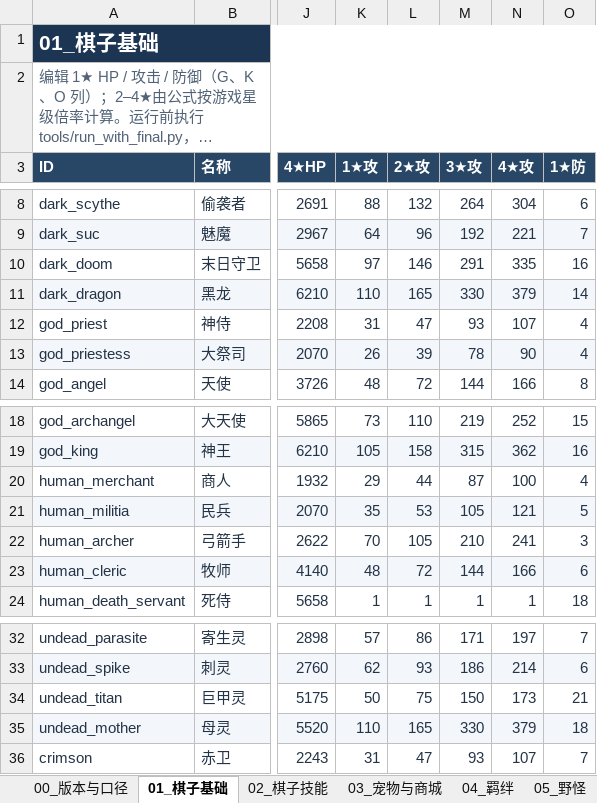
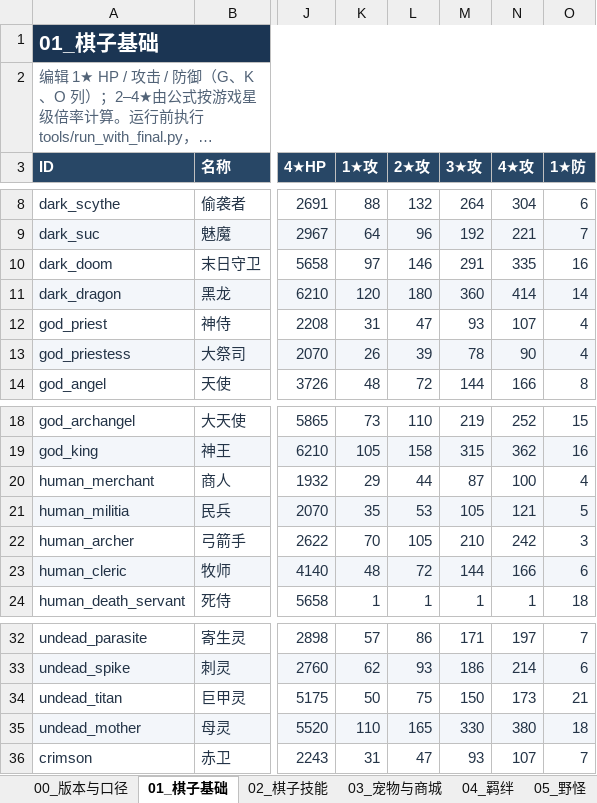
Before and after one commit to stechjie/GLory-v1.0, an Excel workbook: docs/balance/final status.xlsx, sheet 01_棋子基础, drawn as a sheet; only a part is shown, gaps mark what is left out; long unchanged cells end in …; values as stored, in another font and other column widths than the file's, no borders; the diff names each change by its address in the sheet, - before the commit and + after, or states it on an @@ line.

```diff
--- a/docs/balance/final status.xlsx (sheet 01_棋子基础)
+++ b/docs/balance/final status.xlsx (sheet 01_棋子基础)
-K11 (1★攻): 110
+K11 (1★攻): 120
-L11 (2★攻): 165
+L11 (2★攻): 180
-M11 (3★攻): 330
+M11 (3★攻): 360
-N11 (4★攻): 379
+N11 (4★攻): 414
-N22 (4★攻): 241
+N22 (4★攻): 242
-N35 (4★攻): 379
+N35 (4★攻): 380
```
Also changed, not shown: sheet 07_佣兵, sheet 06_Boss, sheet 02_棋子技能, sheet 00_版本与口径, sheet 09_宝藏与套装, formulas that keep their value, 21 other files.
